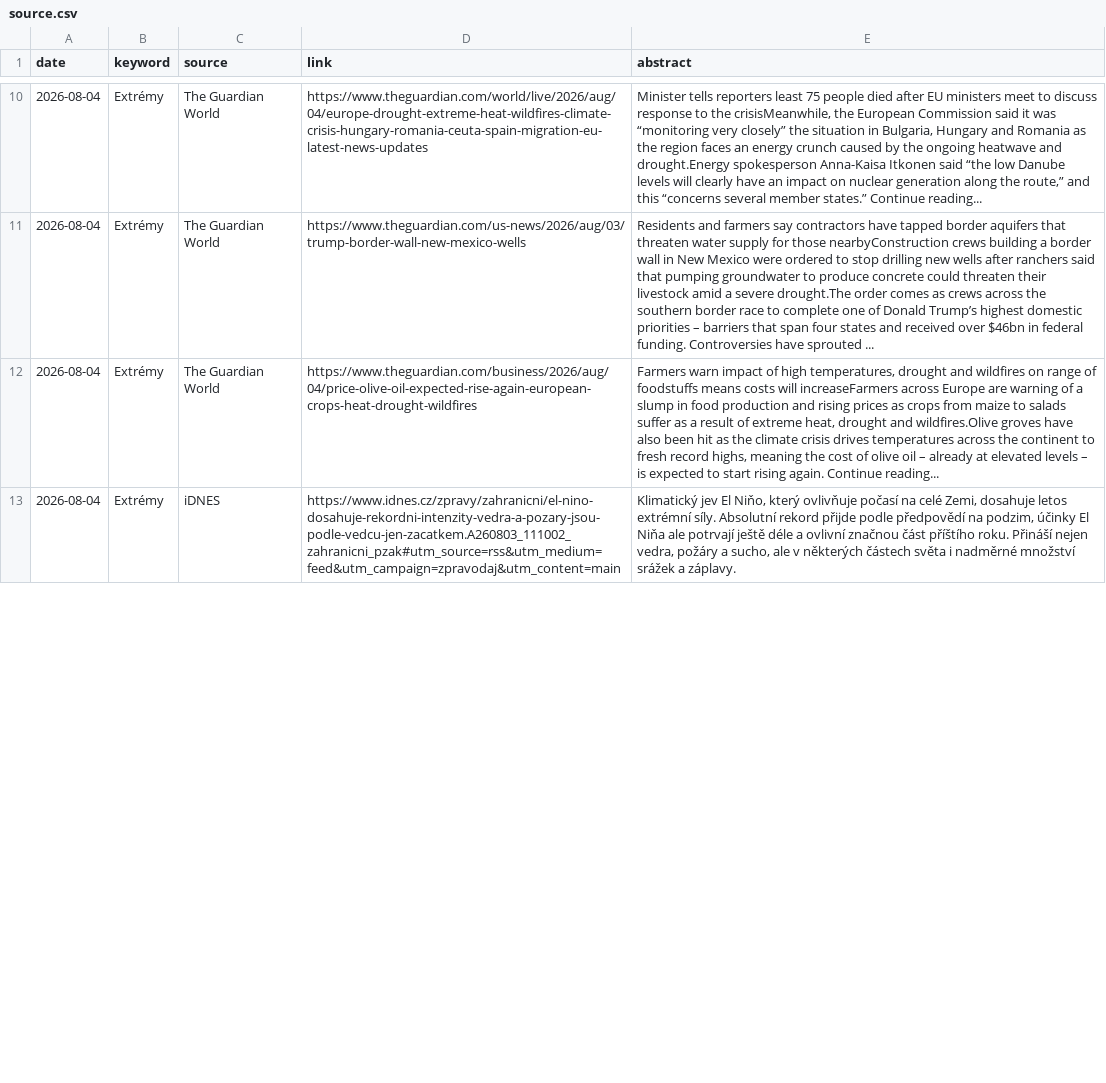
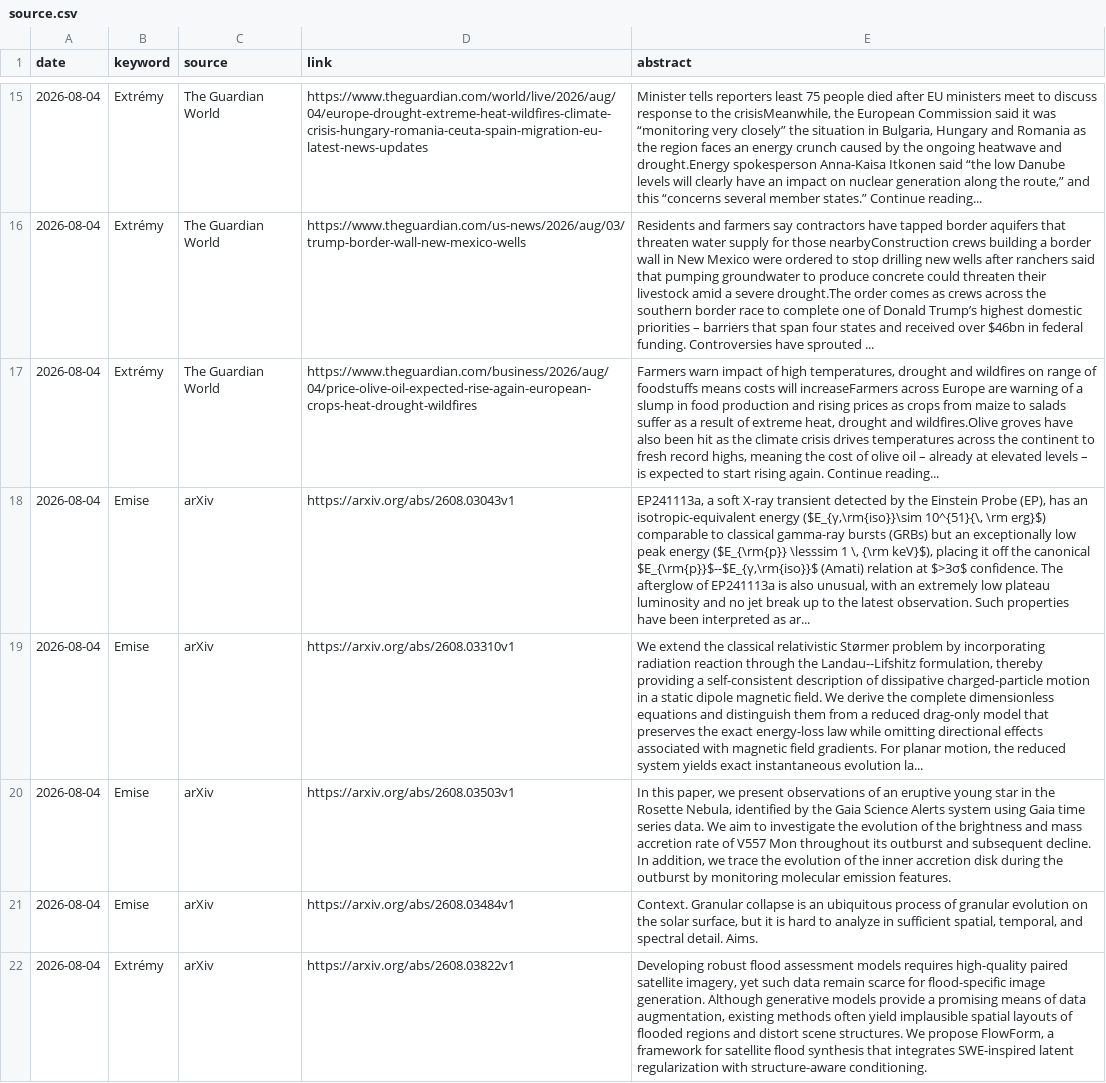
Before and after one commit to RadimTol/Source, a CSV file: source.csv, drawn as a sheet; only a part is shown, gaps mark what is left out; the shorter side is filled out with more unchanged rows; the diff covers the shown part only; the diff names each change by its address in the sheet, - before the commit and + after, or states it on an @@ line.

```diff
--- a/source.csv
+++ b/source.csv
+row 18: 2026-08-04 | Emise | arXiv | https://arxiv.org/abs/2608.03043v1 | EP241113a, a soft X-ray transient detected by the Einstein Probe (EP), has an isotropic-equivalent energy ($E_{γ,\rm{iso}}\sim 10^{51}{\, \rm erg}$) comparable to classical gamma-ray bursts (GRBs) but an exceptionally low peak energy ($E_{\rm{p}} \lesssim 1 \, {\rm keV}$), placing it off the canonical $E_{\rm{p}}$--$E_{γ,\rm{iso}}$ (Amati) relation at $>3σ$ confidence. The afterglow of EP241113a is also unusual, with an extremely low plateau luminosity and no jet break up to the latest observation. Such properties have been interpreted as ar...
+row 19: 2026-08-04 | Emise | arXiv | https://arxiv.org/abs/2608.03310v1 | We extend the classical relativistic Størmer problem by incorporating radiation reaction through the Landau--Lifshitz formulation, thereby providing a self-consistent description of dissipative charged-particle motion in a static dipole magnetic field. We derive the complete dimensionless equations and distinguish them from a reduced drag-only model that preserves the exact energy-loss law while omitting directional effects associated with magnetic field gradients. For planar motion, the reduced system yields exact instantaneous evolution la...
+row 20: 2026-08-04 | Emise | arXiv | https://arxiv.org/abs/2608.03503v1 | In this paper, we present observations of an eruptive young star in the Rosette Nebula, identified by the Gaia Science Alerts system using Gaia time series data. We aim to investigate the evolution of the brightness and mass accretion rate of V557 Mon throughout its outburst and subsequent decline. In addition, we trace the evolution of the inner accretion disk during the outburst by monitoring molecular emission features.
+row 21: 2026-08-04 | Emise | arXiv | https://arxiv.org/abs/2608.03484v1 | Context. Granular collapse is an ubiquitous process of granular evolution on the solar surface, but it is hard to analyze in sufficient spatial, temporal, and spectral detail. Aims.
+row 22: 2026-08-04 | Extrémy | arXiv | https://arxiv.org/abs/2608.03822v1 | Developing robust flood assessment models requires high-quality paired satellite imagery, yet such data remain scarce for flood-specific image generation. Although generative models provide a promising means of data augmentation, existing methods often yield implausible spatial layouts of flooded regions and distort scene structures. We propose FlowForm, a framework for satellite flood synthesis that integrates SWE-inspired latent regularization with structure-aware conditioning.
```
Also changed, not shown: 7 added rows and 1 edited cell elsewhere in this file, 2 other files.
